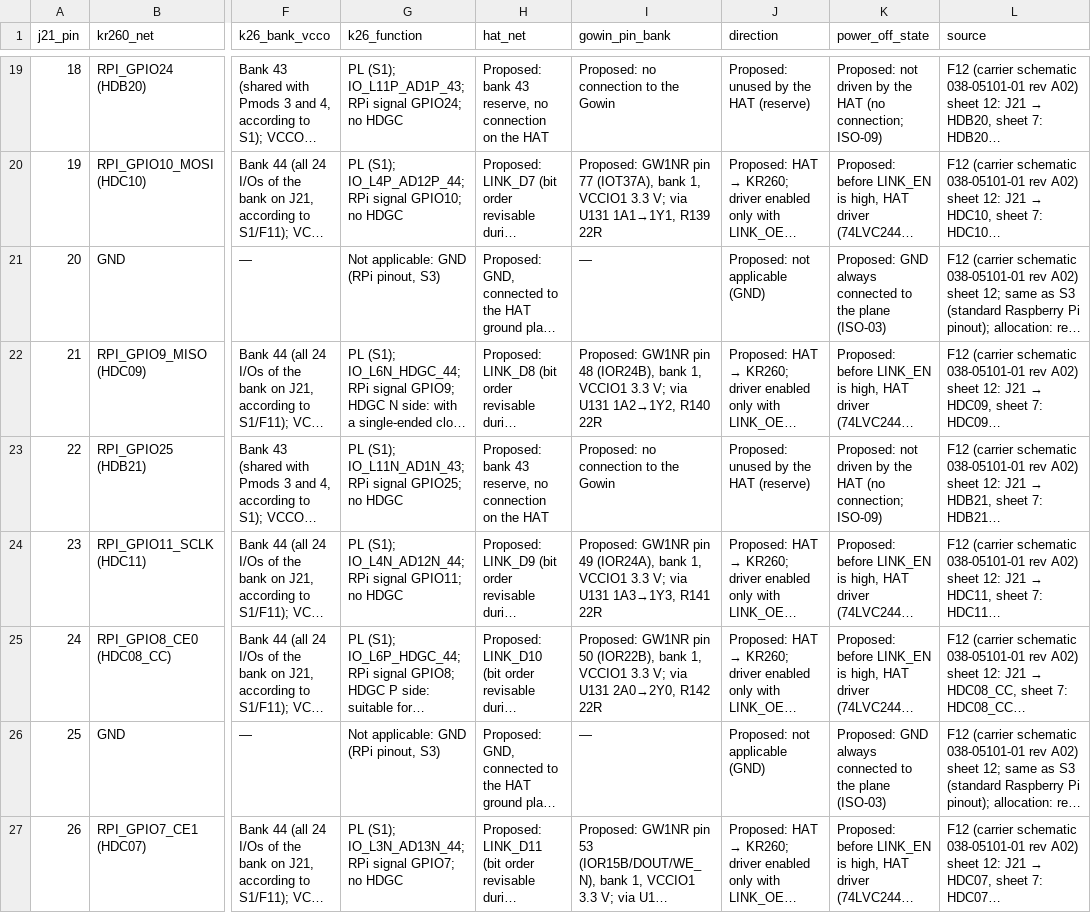
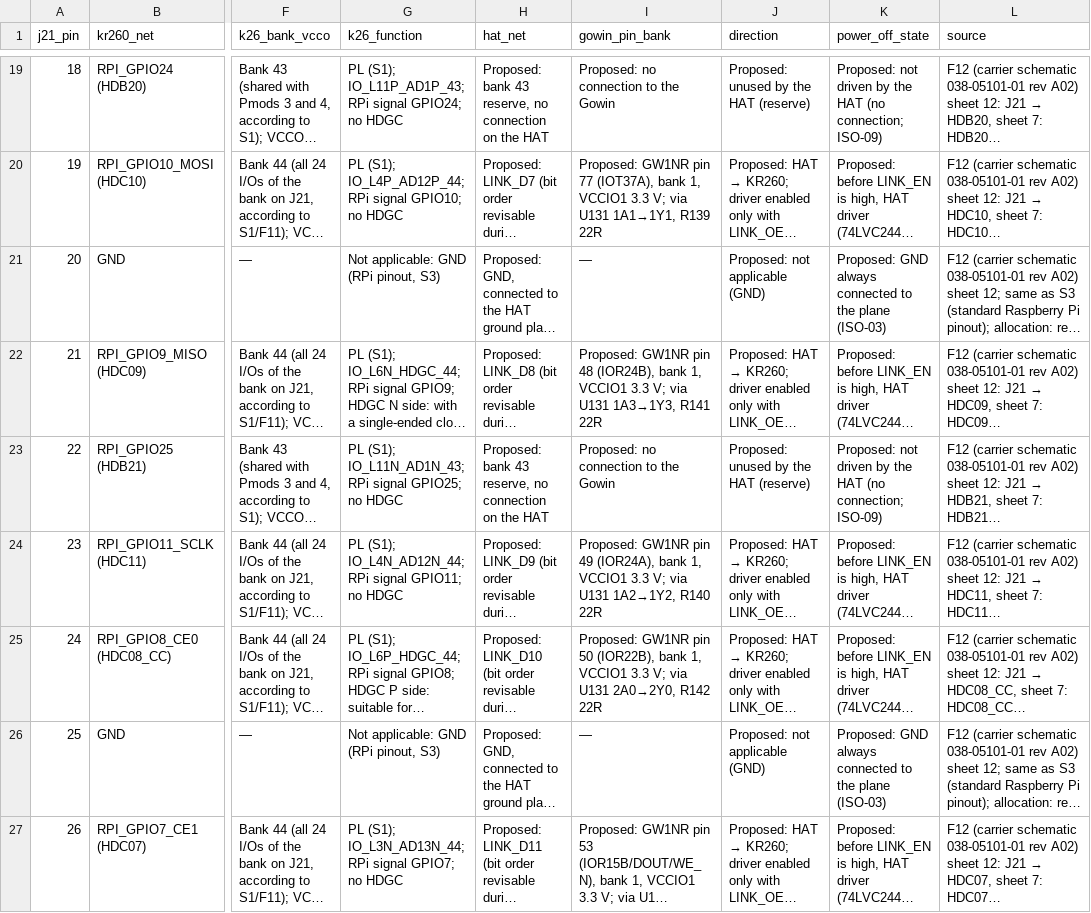
Before and after one commit to calperxd/tangnano9k-kr260-hat, a CSV file: docs/pinout-j21.csv, drawn as a sheet; only a part is shown, gaps mark what is left out; long unchanged cells end in …; the diff names each change by its address in the sheet, - before the commit and + after, or states it on an @@ line.

```diff
--- a/docs/pinout-j21.csv
+++ b/docs/pinout-j21.csv
-I22 (gowin_pin_bank): …via U131 1A2→1Y2, R140 22R
+I22 (gowin_pin_bank): …via U131 1A3→1Y3, R141 22R
-I24 (gowin_pin_bank): …via U131 1A3→1Y3, R141 22R
+I24 (gowin_pin_bank): …via U131 1A2→1Y2, R140 22R
```
Also changed, not shown: 3 other files.
